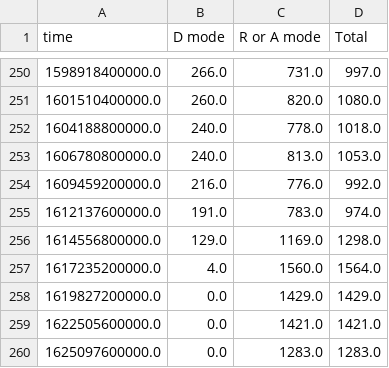
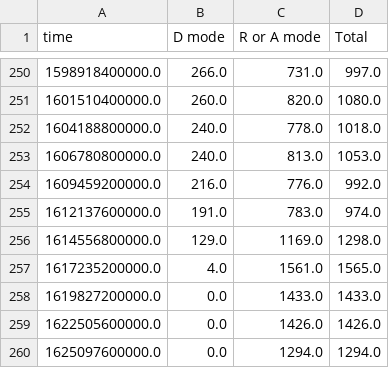
Before and after one commit to quai20/argo_kpi, a CSV file: kpi1.csv, drawn as a sheet; only a part is shown, gaps mark what is left out.

```diff
--- a/kpi1.csv
+++ b/kpi1.csv
@@ -256,5 +256,5 @@ time,D mode,R or A mode,Total
 1614556800000.0,129.0,1169.0,1298.0
-1617235200000.0,4.0,1560.0,1564.0
-1619827200000.0,0.0,1429.0,1429.0
-1622505600000.0,0.0,1421.0,1421.0
-1625097600000.0,0.0,1283.0,1283.0
+1617235200000.0,4.0,1561.0,1565.0
+1619827200000.0,0.0,1433.0,1433.0
+1622505600000.0,0.0,1426.0,1426.0
+1625097600000.0,0.0,1294.0,1294.0
```
Also changed, not shown: kpi2.csv.
